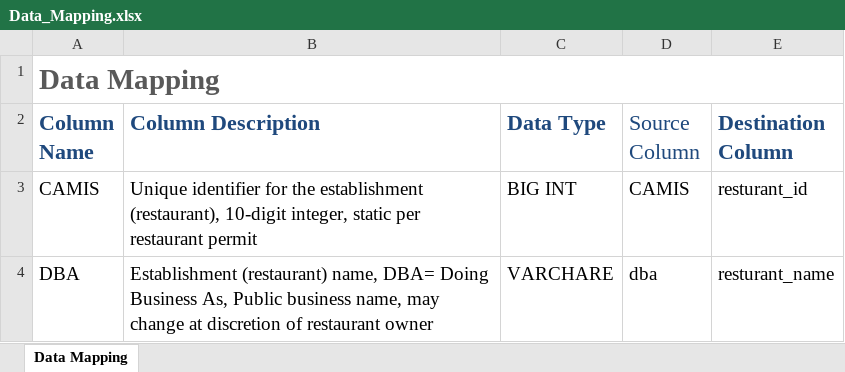
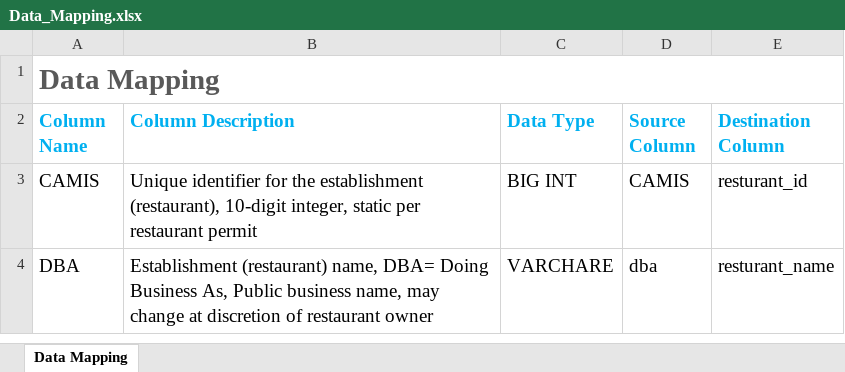
Before and after one commit to YUCHINGHUANG0920/Analysis-of-Yelp-Rating-and-Restaurant-Inspection-Score, an Excel workbook: Data_Mapping.xlsx, sheet Data Mapping, drawn as a sheet; only a part is shown; values as stored, in another font and other column widths than the file's, no borders; the diff names each change by its address in the sheet, - before the commit and + after, or states it on an @@ line.

Commit message:
modify data dictionary

```diff
--- a/Data_Mapping.xlsx (sheet Data Mapping)
+++ b/Data_Mapping.xlsx (sheet Data Mapping)
-A2:E2 text colour: #1F497D
+A2:E2 text colour: #00B0F0, text size: smaller
-D2 bold: off
+D2 bold: on
```
Also changed, not shown: DataDictionary-RestaurantsInspections.xlsx.
